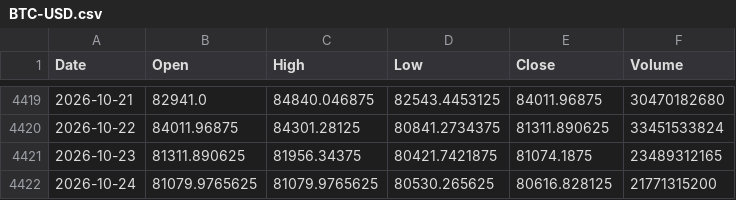
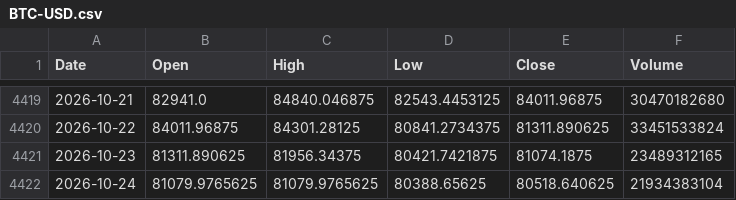
Before and after one commit to QuimEsc/ProvesInicials, a CSV file: dades_historiques/BTC-USD.csv, drawn as a sheet; only a part is shown, gaps mark what is left out.

```diff
--- a/dades_historiques/BTC-USD.csv
+++ b/dades_historiques/BTC-USD.csv
@@ -4421,2 +4421,2 @@ Date,Open,High,Low,Close,Volume
 2026-10-23,81311.890625,81956.34375,80421.7421875,81074.1875,23489312165
-2026-10-24,81079.9765625,81079.9765625,80530.265625,80616.828125,21771315200
+2026-10-24,81079.9765625,81079.9765625,80388.65625,80518.640625,21934383104
```
Also changed, not shown: 22 other files.
